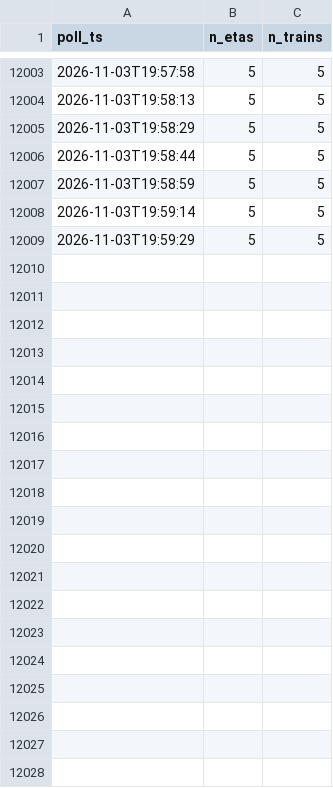
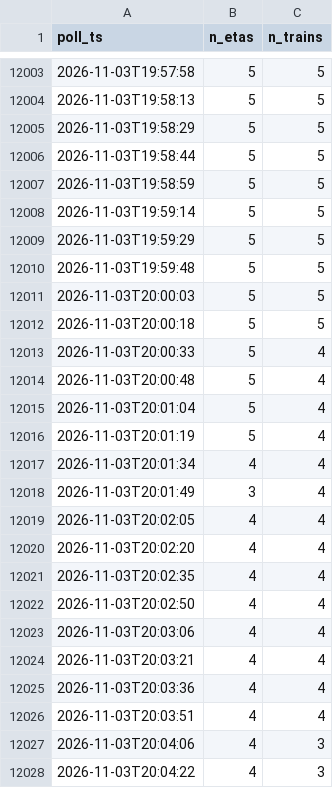
Before and after one commit to mafarnese/noyes-tracker, a CSV file: data/polls.csv, drawn as a sheet; only a part is shown, gaps mark what is left out; the diff covers the shown part only; the diff names each change by its address in the sheet, - before the commit and + after, or states it on an @@ line.

```diff
--- a/data/polls.csv
+++ b/data/polls.csv
+row 12010: 2026-11-03T19:59:48 | 5 | 5
+row 12011: 2026-11-03T20:00:03 | 5 | 5
+row 12012: 2026-11-03T20:00:18 | 5 | 5
+row 12013: 2026-11-03T20:00:33 | 5 | 4
+row 12014: 2026-11-03T20:00:48 | 5 | 4
+row 12015: 2026-11-03T20:01:04 | 5 | 4
+row 12016: 2026-11-03T20:01:19 | 5 | 4
+row 12017: 2026-11-03T20:01:34 | 4 | 4
+row 12018: 2026-11-03T20:01:49 | 3 | 4
+row 12019: 2026-11-03T20:02:05 | 4 | 4
+row 12020: 2026-11-03T20:02:20 | 4 | 4
+row 12021: 2026-11-03T20:02:35 | 4 | 4
+row 12022: 2026-11-03T20:02:50 | 4 | 4
+row 12023: 2026-11-03T20:03:06 | 4 | 4
+row 12024: 2026-11-03T20:03:21 | 4 | 4
+row 12025: 2026-11-03T20:03:36 | 4 | 4
+row 12026: 2026-11-03T20:03:51 | 4 | 4
+row 12027: 2026-11-03T20:04:06 | 4 | 3
+row 12028: 2026-11-03T20:04:22 | 4 | 3
```
Also changed, not shown: 21 added rows elsewhere in this file, 3 other files.
